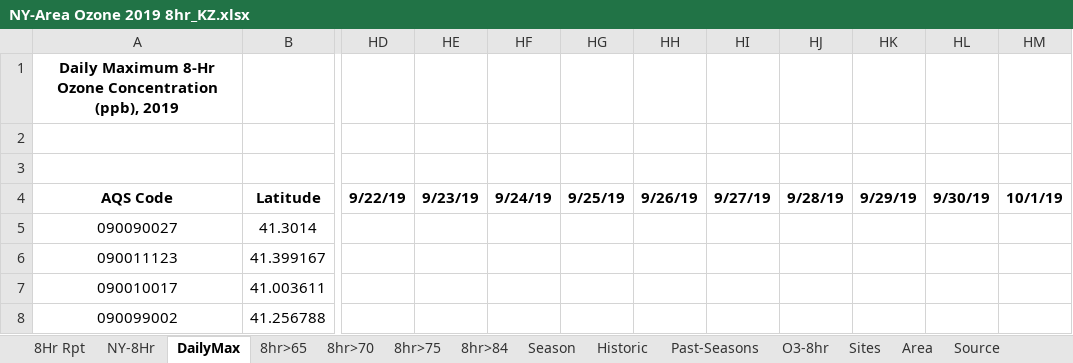
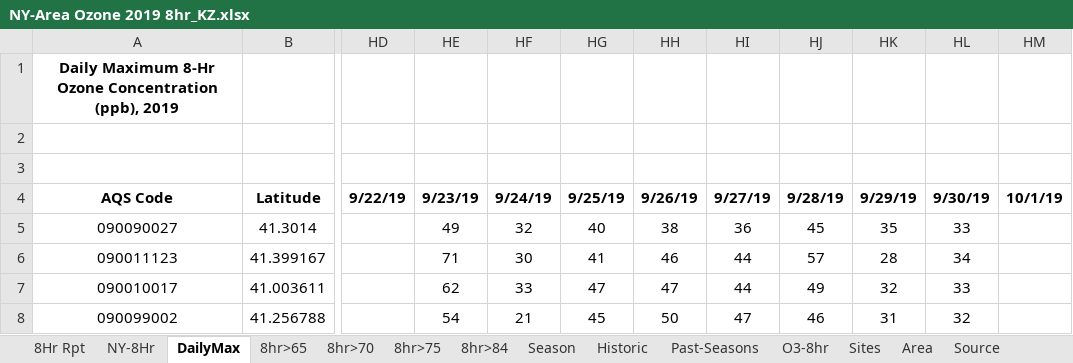
Before and after one commit to zoleak/Ozone_Tracking_Report, an Excel workbook: NY-Area Ozone 2019 8hr_KZ.xlsx, sheet DailyMax, drawn as a sheet; only a part is shown, gaps mark what is left out; values as stored, in another font and other column widths than the file's, no borders; conditional formats not drawn; the diff covers the shown part only; the diff names each change by its address in the sheet, - before the commit and + after, or states it on an @@ line.

```diff
--- a/NY-Area Ozone 2019 8hr_KZ.xlsx (sheet DailyMax)
+++ b/NY-Area Ozone 2019 8hr_KZ.xlsx (sheet DailyMax)
-HE5: (empty)
+HE5: 49
-HF5: (empty)
+HF5: 32
-HG5: (empty)
+HG5: 40
-HH5: (empty)
+HH5: 38
-HI5: (empty)
+HI5: 36
-HJ5: (empty)
+HJ5: 45
-HK5: (empty)
+HK5: 35
-HL5: (empty)
+HL5: 33
-HE6: (empty)
+HE6: 71
-HF6: (empty)
+HF6: 30
-HG6: (empty)
+HG6: 41
-HH6: (empty)
+HH6: 46
-HI6:HI7: (empty)
+HI6:HI7: 44
-HJ6: (empty)
+HJ6: 57
-HK6: (empty)
+HK6: 28
-HL6: (empty)
+HL6: 34
-HE7: (empty)
+HE7: 62
-HF7: (empty)
+HF7: 33
-HG7: (empty)
+HG7: 47
-HH7: (empty)
+HH7: 47
-HJ7: (empty)
+HJ7: 49
-HK7: (empty)
+HK7: 32
-HL7: (empty)
+HL7: 33
-HE8: (empty)
+HE8: 54
-HF8: (empty)
+HF8: 21
-HG8: (empty)
+HG8: 45
-HH8: (empty)
+HH8: 50
-HI8: (empty)
+HI8: 47
-HJ8: (empty)
+HJ8: 46
-HK8: (empty)
+HK8: 31
-HL8: (empty)
+HL8: 32
```
Also changed, not shown: 171 edited cells elsewhere in this sheet, sheet NY-8Hr, sheet Past-Seasons, charts or pictures, NJ Ozone 2019_KZ.xlsx, PA-Area Ozone 2019 8hr_KZ.xlsx.
